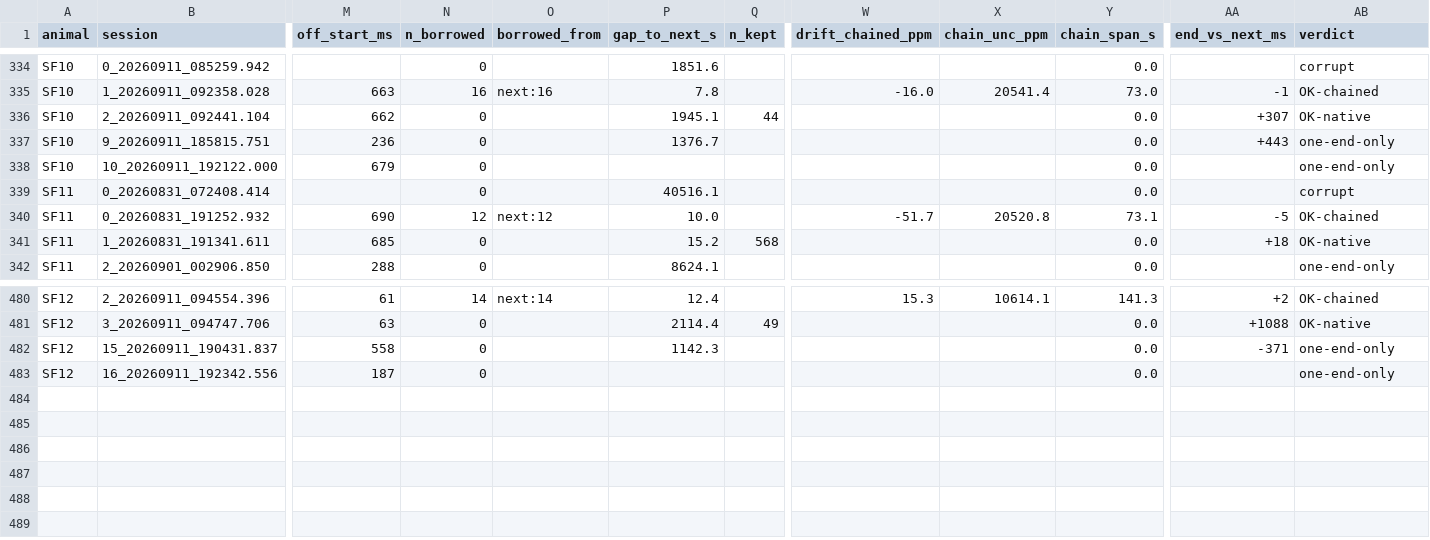
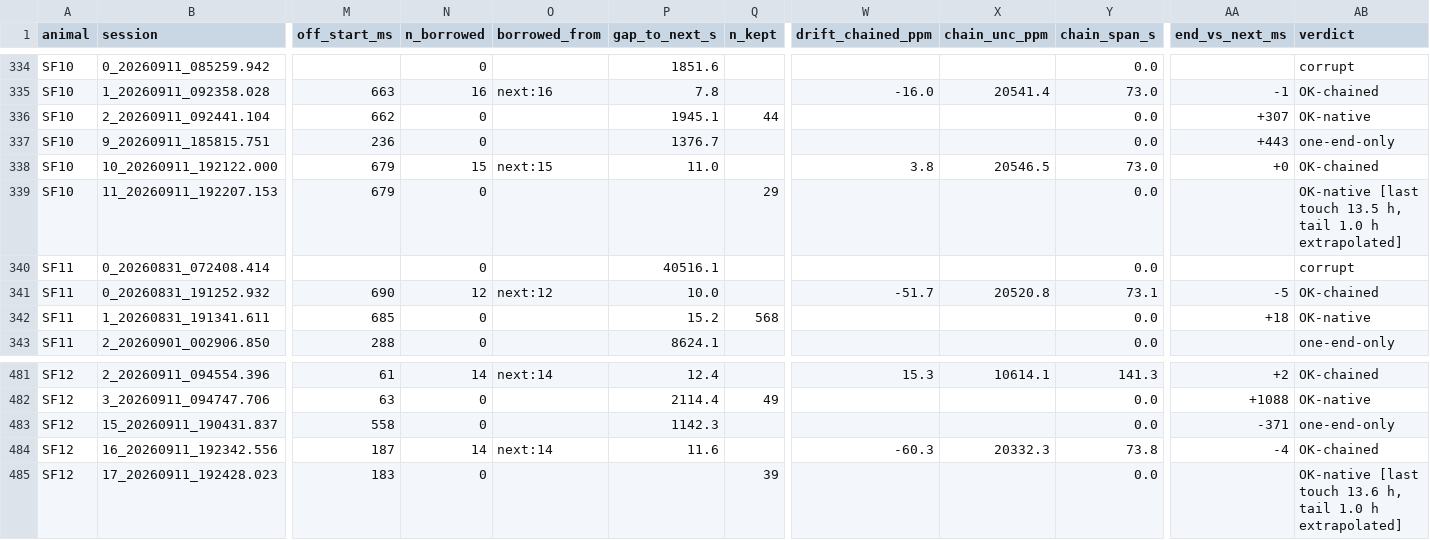
Before and after one commit to amymarple/Field2026_Social_analysis, a CSV file: results/2026c/ephys_spikes/reports/ephys_spikes_pc_time_chain_2026c.csv, drawn as a sheet; only a part is shown, gaps mark what is left out; addresses are those after the commit; rows hold the shown columns only; the diff names each change by its address in the sheet, - before the commit and + after, or states it on an @@ line.

```diff
--- a/results/2026c/ephys_spikes/reports/ephys_spikes_pc_time_chain_2026c.csv
+++ b/results/2026c/ephys_spikes/reports/ephys_spikes_pc_time_chain_2026c.csv
-N338 (n_borrowed): 0
+N338 (n_borrowed): 15
-O338 (borrowed_from): (empty)
+O338 (borrowed_from): next:15
-P338 (gap_to_next_s): (empty)
+P338 (gap_to_next_s): 11.0
-W338 (drift_chained_ppm): (empty)
+W338 (drift_chained_ppm): 3.8
-X338 (chain_unc_ppm): (empty)
+X338 (chain_unc_ppm): 20546.5
-Y338 (chain_span_s): 0.0
+Y338 (chain_span_s): 73.0
-AA338 (end_vs_next_ms): (empty)
+AA338 (end_vs_next_ms): +0
-AB338 (verdict): one-end-only
+AB338 (verdict): OK-chained
+row 339: SF10 | 11_20260911_192207.153 | 679 | 0 |  |  | 29 |  |  | 0.0 |  | OK-native [last touch 13.5 h, tail 1.0 h extrapolated]
-N484 (n_borrowed): 0
+N484 (n_borrowed): 14
-O484 (borrowed_from): (empty)
+O484 (borrowed_from): next:14
-P484 (gap_to_next_s): (empty)
+P484 (gap_to_next_s): 11.6
-W484 (drift_chained_ppm): (empty)
+W484 (drift_chained_ppm): -60.3
-X484 (chain_unc_ppm): (empty)
+X484 (chain_unc_ppm): 20332.3
-Y484 (chain_span_s): 0.0
+Y484 (chain_span_s): 73.8
-AA484 (end_vs_next_ms): (empty)
+AA484 (end_vs_next_ms): -4
-AB484 (verdict): one-end-only
+AB484 (verdict): OK-chained
+row 485: SF12 | 17_20260911_192428.023 | 183 | 0 |  |  | 39 |  |  | 0.0 |  | OK-native [last touch 13.6 h, tail 1.0 h extrapolated]
```
Also changed, not shown: results/2026c/ephys_spikes/reports/ephys_spikes_hourly_coverage_2026c.csv, results/2026c/ephys_spikes/reports/ephys_spikes_offload_qc_2026c.csv, 9 other files.
